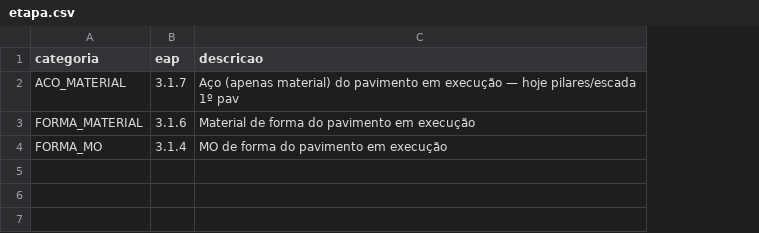
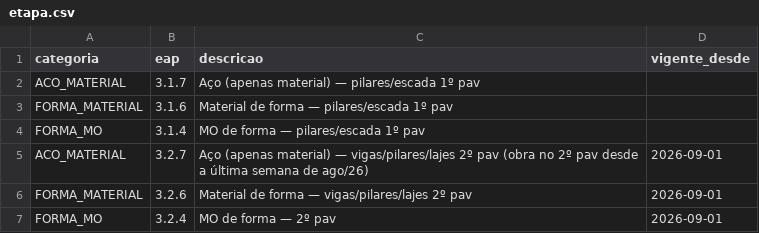
Before and after one commit to assisrafaeleng-collab/fonsecaelage, a CSV file: automacao/etapa.csv, drawn as a sheet; the diff names each change by its address in the sheet, - before the commit and + after, or states it on an @@ line.

```diff
--- a/automacao/etapa.csv
+++ b/automacao/etapa.csv
+column D (vigente_desde), empty
-C2 (descricao): …(apenas material) do pavimento em execução — hoje pilares/escada 1º…
+C2 (descricao): …(apenas material) — pilares/escada 1º…
-C3 (descricao): Material de forma do pavimento em execução
+C3 (descricao): Material de forma — pilares/escada 1º pav
-C4 (descricao): MO de forma do pavimento em execução
+C4 (descricao): MO de forma — pilares/escada 1º pav
+row 5: ACO_MATERIAL | 3.2.7 | Aço (apenas material) — vigas/pilares/lajes 2º pav (obra no 2º pav desde a última semana de ago/26) | 2026-09-01
+row 6: FORMA_MATERIAL | 3.2.6 | Material de forma — vigas/pilares/lajes 2º pav | 2026-09-01
+row 7: FORMA_MO | 3.2.4 | MO de forma — 2º pav | 2026-09-01
```
Also changed, not shown: 2 other files.
